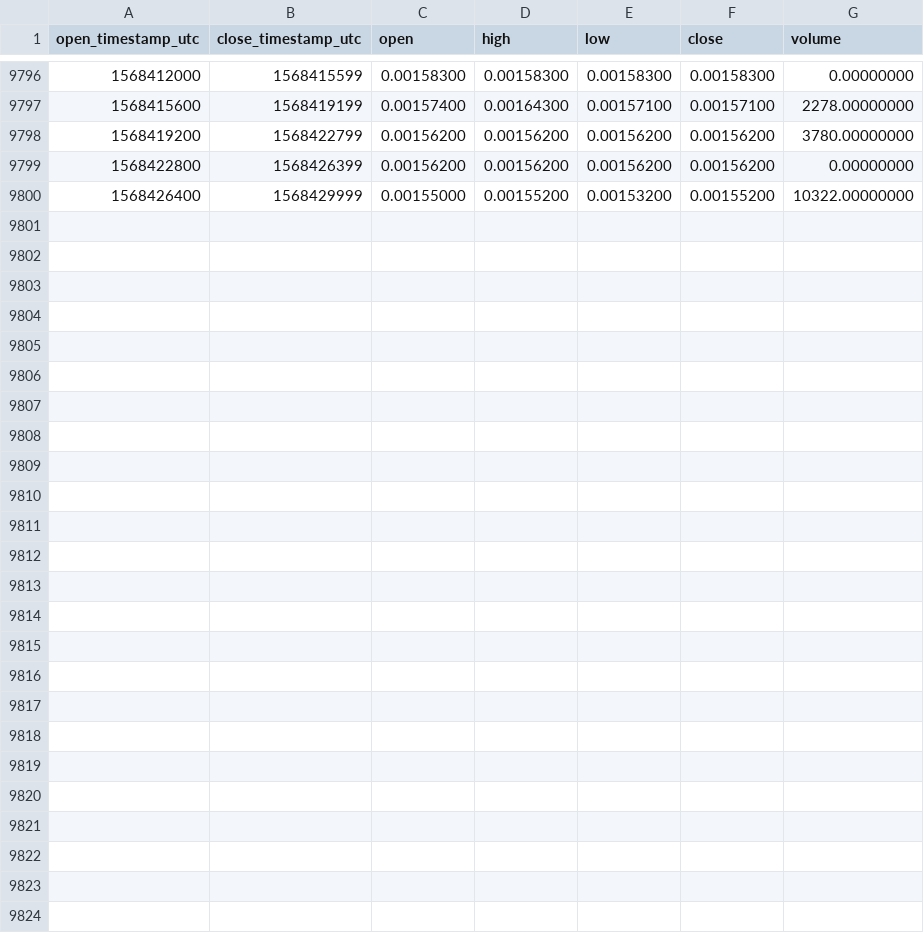
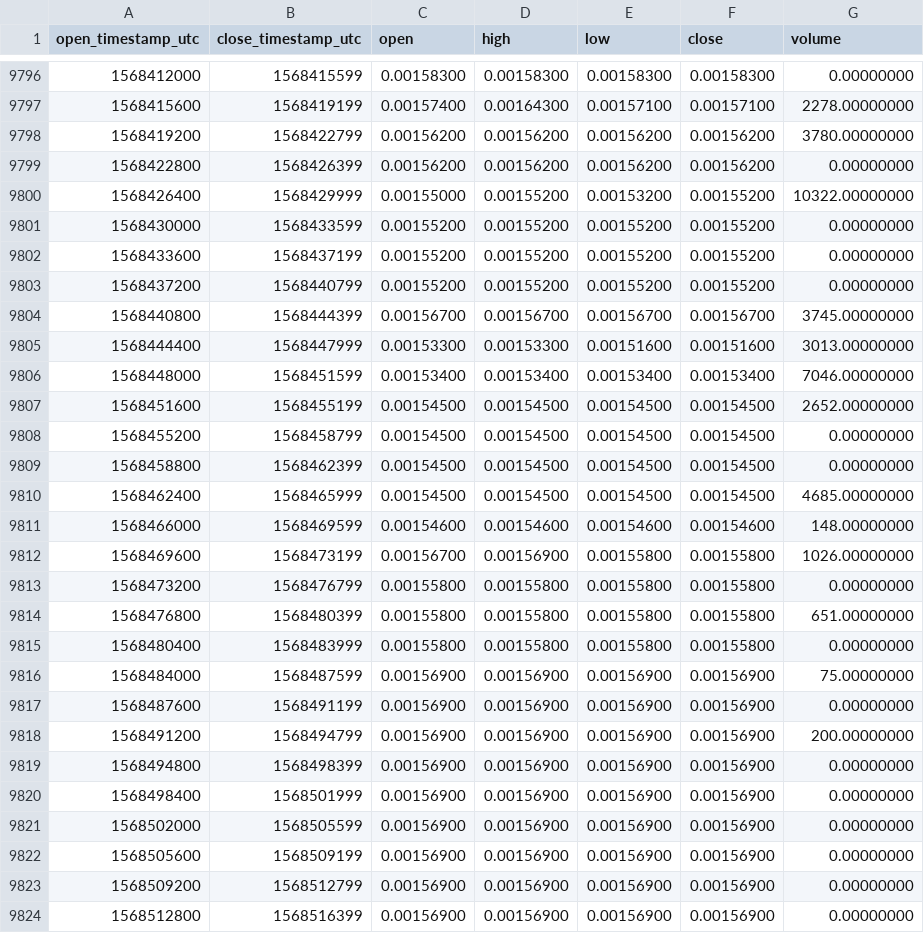
Before and after one commit to cryptobigbro/binance-POLYBNB, a CSV file: binance-POLYBNB-1h.csv, drawn as a sheet; only a part is shown, gaps mark what is left out.

Commit message:
Update OHLCV data.

```diff
--- a/binance-POLYBNB-1h.csv
+++ b/binance-POLYBNB-1h.csv
@@ -9800 +9800,25 @@ open_timestamp_utc,close_timestamp_utc,open,high,low,close,volume
 1568426400,1568429999,0.00155000,0.00155200,0.00153200,0.00155200,10322.00000000
+1568430000,1568433599,0.00155200,0.00155200,0.00155200,0.00155200,0.00000000
+1568433600,1568437199,0.00155200,0.00155200,0.00155200,0.00155200,0.00000000
+1568437200,1568440799,0.00155200,0.00155200,0.00155200,0.00155200,0.00000000
+1568440800,1568444399,0.00156700,0.00156700,0.00156700,0.00156700,3745.00000000
+1568444400,1568447999,0.00153300,0.00153300,0.00151600,0.00151600,3013.00000000
+1568448000,1568451599,0.00153400,0.00153400,0.00153400,0.00153400,7046.00000000
+1568451600,1568455199,0.00154500,0.00154500,0.00154500,0.00154500,2652.00000000
+1568455200,1568458799,0.00154500,0.00154500,0.00154500,0.00154500,0.00000000
+1568458800,1568462399,0.00154500,0.00154500,0.00154500,0.00154500,0.00000000
+1568462400,1568465999,0.00154500,0.00154500,0.00154500,0.00154500,4685.00000000
+1568466000,1568469599,0.00154600,0.00154600,0.00154600,0.00154600,148.00000000
+1568469600,1568473199,0.00156700,0.00156900,0.00155800,0.00155800,1026.00000000
+1568473200,1568476799,0.00155800,0.00155800,0.00155800,0.00155800,0.00000000
+1568476800,1568480399,0.00155800,0.00155800,0.00155800,0.00155800,651.00000000
+1568480400,1568483999,0.00155800,0.00155800,0.00155800,0.00155800,0.00000000
+1568484000,1568487599,0.00156900,0.00156900,0.00156900,0.00156900,75.00000000
+1568487600,1568491199,0.00156900,0.00156900,0.00156900,0.00156900,0.00000000
+1568491200,1568494799,0.00156900,0.00156900,0.00156900,0.00156900,200.00000000
+1568494800,1568498399,0.00156900,0.00156900,0.00156900,0.00156900,0.00000000
+1568498400,1568501999,0.00156900,0.00156900,0.00156900,0.00156900,0.00000000
+1568502000,1568505599,0.00156900,0.00156900,0.00156900,0.00156900,0.00000000
+1568505600,1568509199,0.00156900,0.00156900,0.00156900,0.00156900,0.00000000
+1568509200,1568512799,0.00156900,0.00156900,0.00156900,0.00156900,0.00000000
+1568512800,1568516399,0.00156900,0.00156900,0.00156900,0.00156900,0.00000000
```
Also changed, not shown: binance-POLYBNB-1d.csv.
